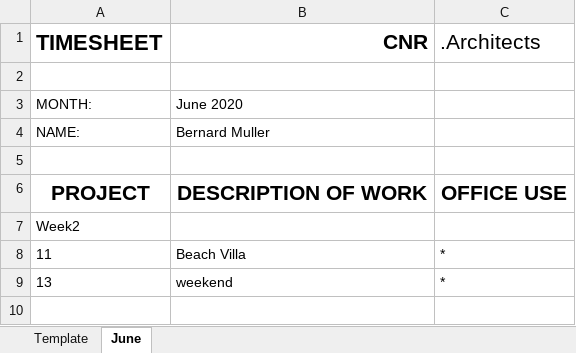
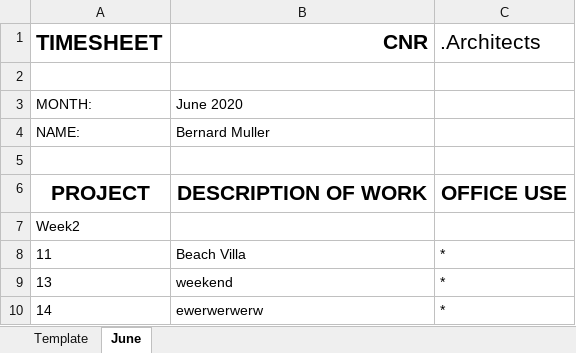
Before and after one commit to bernardmuller/auto_timesheet, an Excel workbook: timesheets/2020_timeheets.xlsx, sheet June, drawn as a sheet; values as stored, in another font and other column widths than the file's, no borders; the diff names each change by its address in the sheet, - before the commit and + after, or states it on an @@ line.

```diff
--- a/timesheets/2020_timeheets.xlsx (sheet June)
+++ b/timesheets/2020_timeheets.xlsx (sheet June)
+row 10: 14 | ewerwerwerw | *
```
Also changed, not shown: 6 other files.
